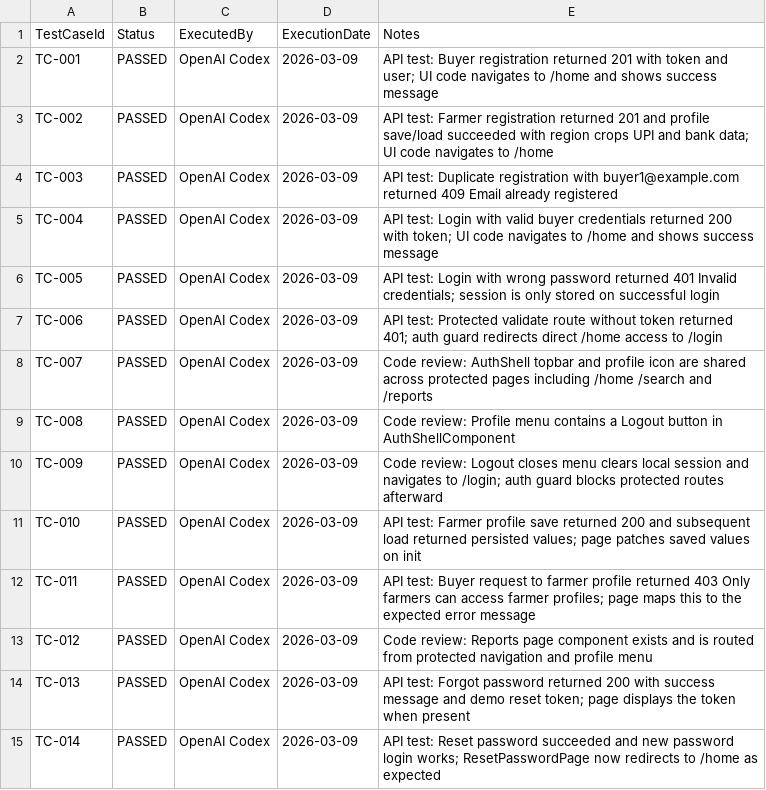
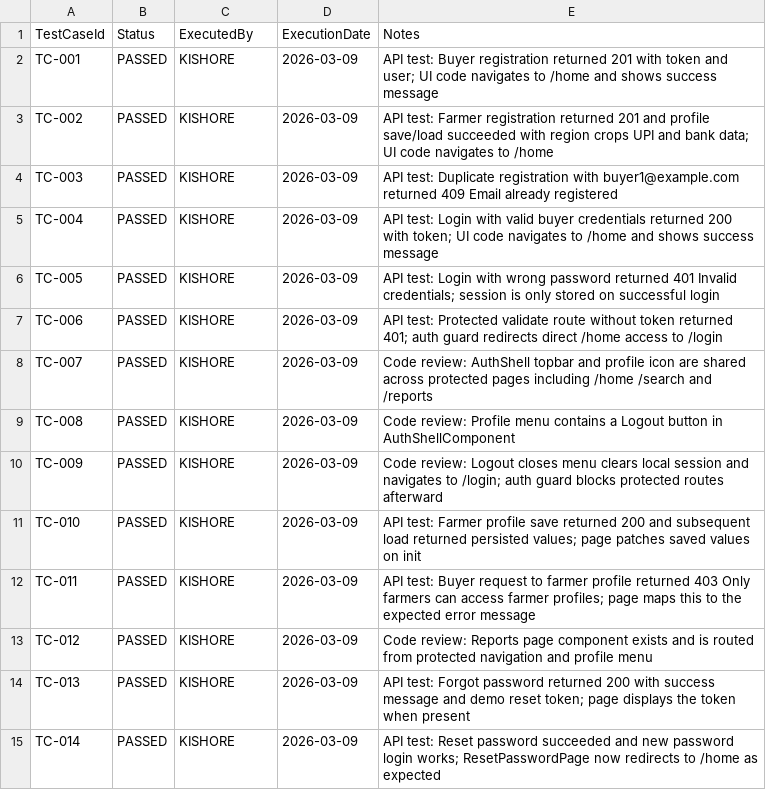
Before and after one commit to 25mcmt25-code/SE-LAB1, a CSV file: Farming conttract/TEST_RESULTS.csv, drawn as a sheet.

```diff
--- a/Farming conttract/TEST_RESULTS.csv
+++ b/Farming conttract/TEST_RESULTS.csv
@@ -1,15 +1,15 @@
 TestCaseId,Status,ExecutedBy,ExecutionDate,Notes
-TC-001,PASSED,OpenAI Codex,2026-03-09,API test: Buyer registration returned 201 with token and user; UI code navigates to /home and shows success message
-TC-002,PASSED,OpenAI Codex,2026-03-09,API test: Farmer registration returned 201 and profile save/load succeeded with region crops UPI and bank data; UI code navigates to /home
-TC-003,PASSED,OpenAI Codex,2026-03-09,API test: Duplicate registration with buyer1@example.com returned 409 Email already registered
-TC-004,PASSED,OpenAI Codex,2026-03-09,API test: Login with valid buyer credentials returned 200 with token; UI code navigates to /home and shows success message
-TC-005,PASSED,OpenAI Codex,2026-03-09,API test: Login with wrong password returned 401 Invalid credentials; session is only stored on successful login
-TC-006,PASSED,OpenAI Codex,2026-03-09,API test: Protected validate route without token returned 401; auth guard redirects direct /home access to /login
-TC-007,PASSED,OpenAI Codex,2026-03-09,Code review: AuthShell topbar and profile icon are shared across protected pages including /home /search and /reports
-TC-008,PASSED,OpenAI Codex,2026-03-09,Code review: Profile menu contains a Logout button in AuthShellComponent
-TC-009,PASSED,OpenAI Codex,2026-03-09,Code review: Logout closes menu clears local session and navigates to /login; auth guard blocks protected routes afterward
-TC-010,PASSED,OpenAI Codex,2026-03-09,API test: Farmer profile save returned 200 and subsequent load returned persisted values; page patches saved values on init
-TC-011,PASSED,OpenAI Codex,2026-03-09,API test: Buyer request to farmer profile returned 403 Only farmers can access farmer profiles; page maps this to the expected error message
-TC-012,PASSED,OpenAI Codex,2026-03-09,Code review: Reports page component exists and is routed from protected navigation and profile menu
-TC-013,PASSED,OpenAI Codex,2026-03-09,API test: Forgot password returned 200 with success message and demo reset token; page displays the token when present
-TC-014,PASSED,OpenAI Codex,2026-03-09,API test: Reset password succeeded and new password login works; ResetPasswordPage now redirects to /home as expected
+TC-001,PASSED,KISHORE,2026-03-09,API test: Buyer registration returned 201 with token and user; UI code navigates to /home and shows success message
+TC-002,PASSED,KISHORE,2026-03-09,API test: Farmer registration returned 201 and profile save/load succeeded with region crops UPI and bank data; UI code navigates to /home
+TC-003,PASSED,KISHORE,2026-03-09,API test: Duplicate registration with buyer1@example.com returned 409 Email already registered
+TC-004,PASSED,KISHORE,2026-03-09,API test: Login with valid buyer credentials returned 200 with token; UI code navigates to /home and shows success message
+TC-005,PASSED,KISHORE,2026-03-09,API test: Login with wrong password returned 401 Invalid credentials; session is only stored on successful login
+TC-006,PASSED,KISHORE,2026-03-09,API test: Protected validate route without token returned 401; auth guard redirects direct /home access to /login
+TC-007,PASSED,KISHORE,2026-03-09,Code review: AuthShell topbar and profile icon are shared across protected pages including /home /search and /reports
+TC-008,PASSED,KISHORE,2026-03-09,Code review: Profile menu contains a Logout button in AuthShellComponent
+TC-009,PASSED,KISHORE,2026-03-09,Code review: Logout closes menu clears local session and navigates to /login; auth guard blocks protected routes afterward
+TC-010,PASSED,KISHORE,2026-03-09,API test: Farmer profile save returned 200 and subsequent load returned persisted values; page patches saved values on init
+TC-011,PASSED,KISHORE,2026-03-09,API test: Buyer request to farmer profile returned 403 Only farmers can access farmer profiles; page maps this to the expected error message
+TC-012,PASSED,KISHORE,2026-03-09,Code review: Reports page component exists and is routed from protected navigation and profile menu
+TC-013,PASSED,KISHORE,2026-03-09,API test: Forgot password returned 200 with success message and demo reset token; page displays the token when present
+TC-014,PASSED,KISHORE,2026-03-09,API test: Reset password succeeded and new password login works; ResetPasswordPage now redirects to /home as expected
```
Also changed, not shown: 2 other files.
